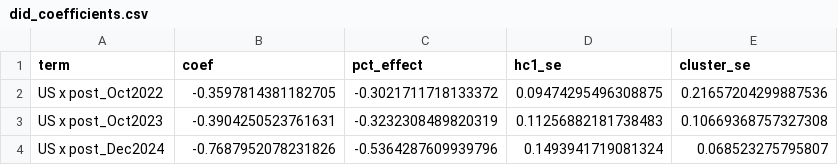
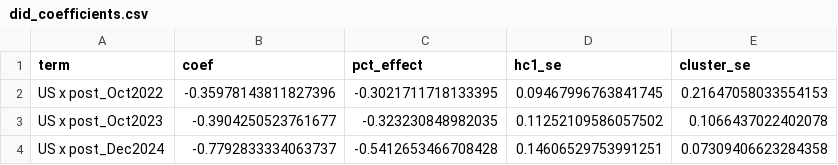
Before and after one commit to xiajason6-web/GeoMacro2, a CSV file: data/exports/did_coefficients.csv, drawn as a sheet.

```diff
--- a/data/exports/did_coefficients.csv
+++ b/data/exports/did_coefficients.csv
@@ -1,4 +1,4 @@
 term,coef,pct_effect,hc1_se,cluster_se
-US x post_Oct2022,-0.3597814381182705,-0.3021711718133372,0.09474295496308875,0.21657204299887536
-US x post_Oct2023,-0.3904250523761631,-0.3232308489820319,0.11256882181738483,0.10669368757327308
-US x post_Dec2024,-0.7687952078231826,-0.5364287609939796,0.1493941719081324,0.068523275795807
+US x post_Oct2022,-0.35978143811827396,-0.3021711718133395,0.09467996763841745,0.21647058033554153
+US x post_Oct2023,-0.3904250523761677,-0.323230848982035,0.11252109586057502,0.1066437022402078
+US x post_Dec2024,-0.7792833334063737,-0.5412653466708428,0.14606529753991251,0.07309406623284358
```
Also changed, not shown: data/exports/did_chip_coefficients.csv, data/exports/did_coefficients_clean.csv, 22 other files.
